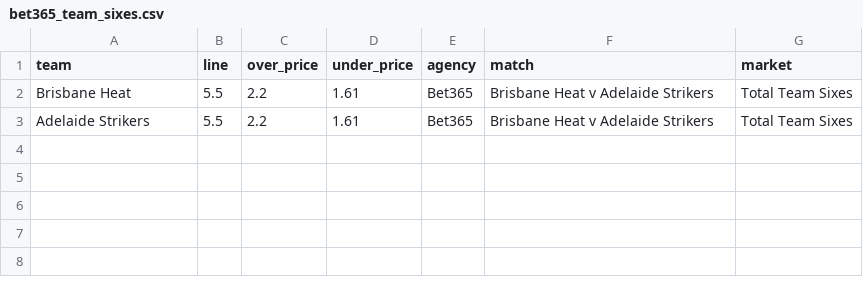
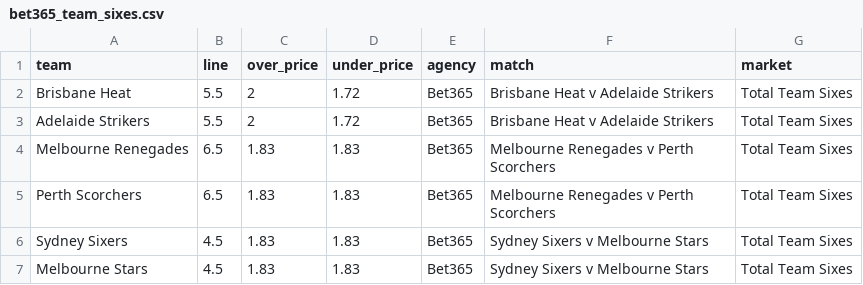
Before and after one commit to jamesbrown1417/Cricket-Analysis, a CSV file: Data/T20s/Big Bash/scraped_odds/bet365_team_sixes.csv, drawn as a sheet.

```diff
--- a/Data/T20s/Big Bash/scraped_odds/bet365_team_sixes.csv
+++ b/Data/T20s/Big Bash/scraped_odds/bet365_team_sixes.csv
@@ -1,3 +1,7 @@
 team,line,over_price,under_price,agency,match,market
-Brisbane Heat,5.5,2.2,1.61,Bet365,Brisbane Heat v Adelaide Strikers,Total Team Sixes
-Adelaide Strikers,5.5,2.2,1.61,Bet365,Brisbane Heat v Adelaide Strikers,Total Team Sixes
+Brisbane Heat,5.5,2,1.72,Bet365,Brisbane Heat v Adelaide Strikers,Total Team Sixes
+Adelaide Strikers,5.5,2,1.72,Bet365,Brisbane Heat v Adelaide Strikers,Total Team Sixes
+Melbourne Renegades,6.5,1.83,1.83,Bet365,Melbourne Renegades v Perth Scorchers,Total Team Sixes
+Perth Scorchers,6.5,1.83,1.83,Bet365,Melbourne Renegades v Perth Scorchers,Total Team Sixes
+Sydney Sixers,4.5,1.83,1.83,Bet365,Sydney Sixers v Melbourne Stars,Total Team Sixes
+Melbourne Stars,4.5,1.83,1.83,Bet365,Sydney Sixers v Melbourne Stars,Total Team Sixes
```
Also changed, not shown: Data/T20s/Big Bash/scraped_odds/bet365_team_fours.csv, Data/T20s/Big Bash/scraped_odds/pointsbet_player_boundaries.csv, 47 other files.
